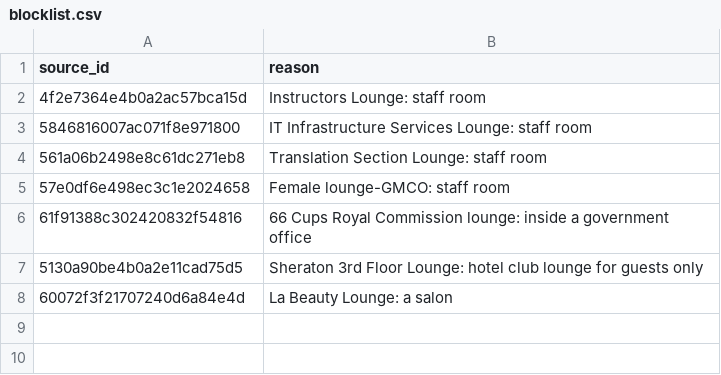
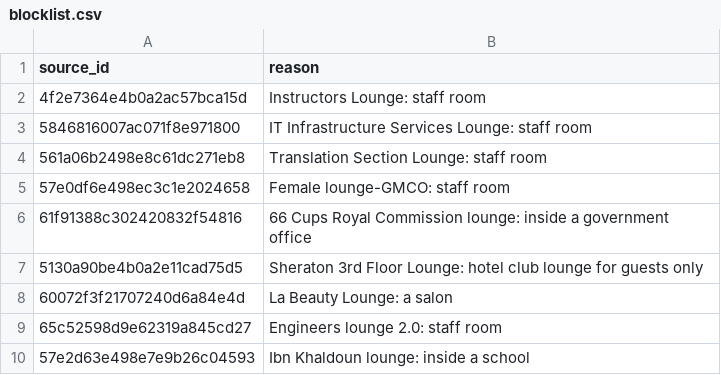
Before and after one commit to asuw1/thoq, a CSV file: data-tools/catalogue/blocklist.csv, drawn as a sheet.

```diff
--- a/data-tools/catalogue/blocklist.csv
+++ b/data-tools/catalogue/blocklist.csv
@@ -8 +8,3 @@ source_id,reason
 60072f3f21707240d6a84e4d,La Beauty Lounge: a salon
+65c52598d9e62319a845cd27,Engineers lounge 2.0: staff room
+57e2d63e498e7e9b26c04593,Ibn Khaldoun lounge: inside a school
```
Also changed, not shown: 8 other files.
